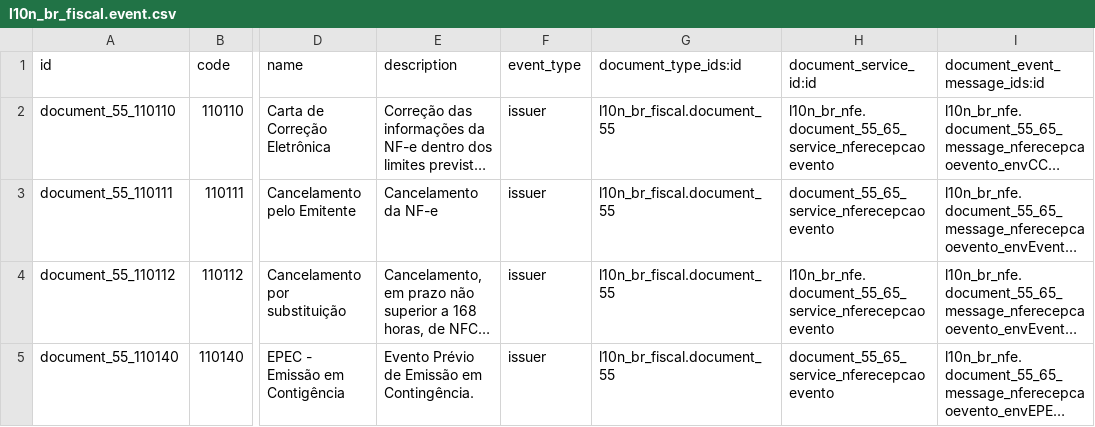
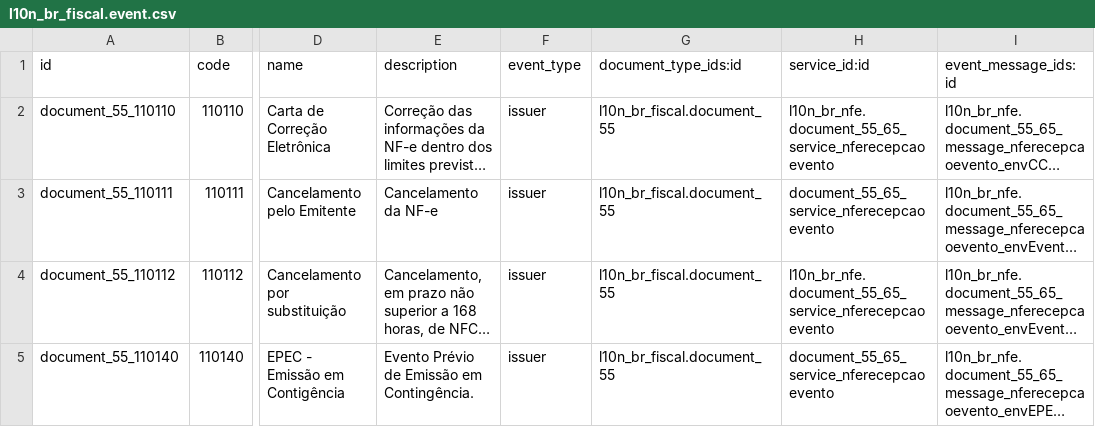
Before and after one commit to akretion/l10n-brazil, a CSV file: l10n_br_nfe/data/l10n_br_fiscal.event.csv, drawn as a sheet; only a part is shown, gaps mark what is left out; long unchanged cells end in …; the diff names each change by its address in the sheet, - before the commit and + after, or states it on an @@ line.

Commit message:
l10n_br_nfe: fix file data

```diff
--- a/l10n_br_nfe/data/l10n_br_fiscal.event.csv
+++ b/l10n_br_nfe/data/l10n_br_fiscal.event.csv
-H1: document_service_id:id
+H1: service_id:id
-I1: document_event_message_ids:id
+I1: event_message_ids:id
```
Also changed, not shown: l10n_br_nfe/data/l10n_br_fiscal.service.message.csv.
